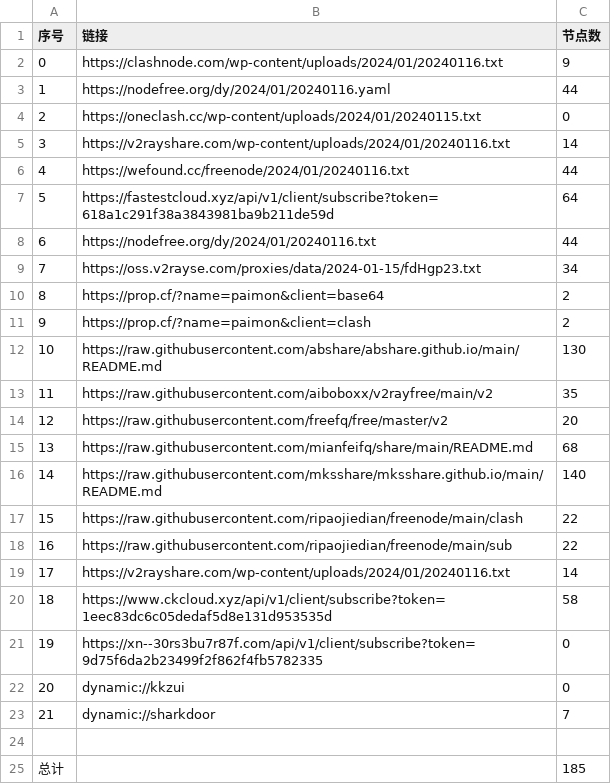
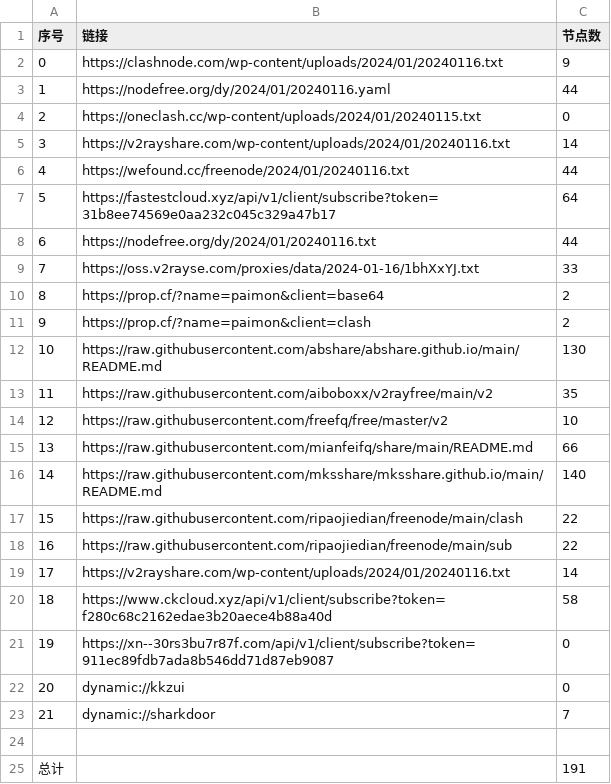
Before and after one commit to yaney01/NoMoreWalls, a CSV file: list_result.csv, drawn as a sheet.

```diff
--- a/list_result.csv
+++ b/list_result.csv
@@ -6,5 +6,5 @@
 4,https://wefound.cc/freenode/2024/01/20240116.txt,44
-5,https://fastestcloud.xyz/api/v1/client/subscribe?token=618a1c291f38a3843981ba9b211de59d,64
+5,https://fastestcloud.xyz/api/v1/client/subscribe?token=31b8ee74569e0aa232c045c329a47b17,64
 6,https://nodefree.org/dy/2024/01/20240116.txt,44
-7,https://oss.v2rayse.com/proxies/data/2024-01-15/fdHgp23.txt,34
+7,https://oss.v2rayse.com/proxies/data/2024-01-16/1bhXxYJ.txt,33
 8,https://prop.cf/?name=paimon&client=base64,2
@@ -13,4 +13,4 @@
 11,https://raw.githubusercontent.com/aiboboxx/v2rayfree/main/v2,35
-12,https://raw.githubusercontent.com/freefq/free/master/v2,20
-13,https://raw.githubusercontent.com/mianfeifq/share/main/README.md,68
+12,https://raw.githubusercontent.com/freefq/free/master/v2,10
+13,https://raw.githubusercontent.com/mianfeifq/share/main/README.md,66
 14,https://raw.githubusercontent.com/mksshare/mksshare.github.io/main/README.md,140
@@ -19,4 +19,4 @@
 17,https://v2rayshare.com/wp-content/uploads/2024/01/20240116.txt,14
-18,https://www.ckcloud.xyz/api/v1/client/subscribe?token=1eec83dc6c05dedaf5d8e131d953535d,58
-19,https://xn--30rs3bu7r87f.com/api/v1/client/subscribe?token=9d75f6da2b23499f2f862f4fb5782335,0
+18,https://www.ckcloud.xyz/api/v1/client/subscribe?token=f280c68c2162edae3b20aece4b88a40d,58
+19,https://xn--30rs3bu7r87f.com/api/v1/client/subscribe?token=911ec89fdb7ada8b546dd71d87eb9087,0
 20,dynamic://kkzui,0
@@ -24,2 +24,2 @@
 
-总计,,185
+总计,,191
```
Also changed, not shown: 14 other files.
